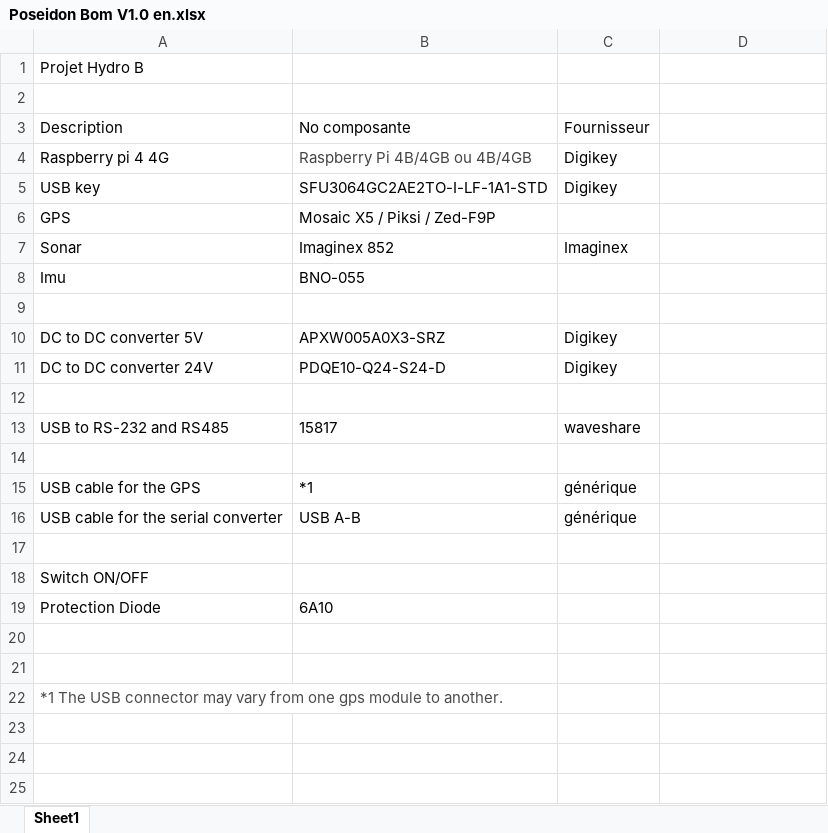
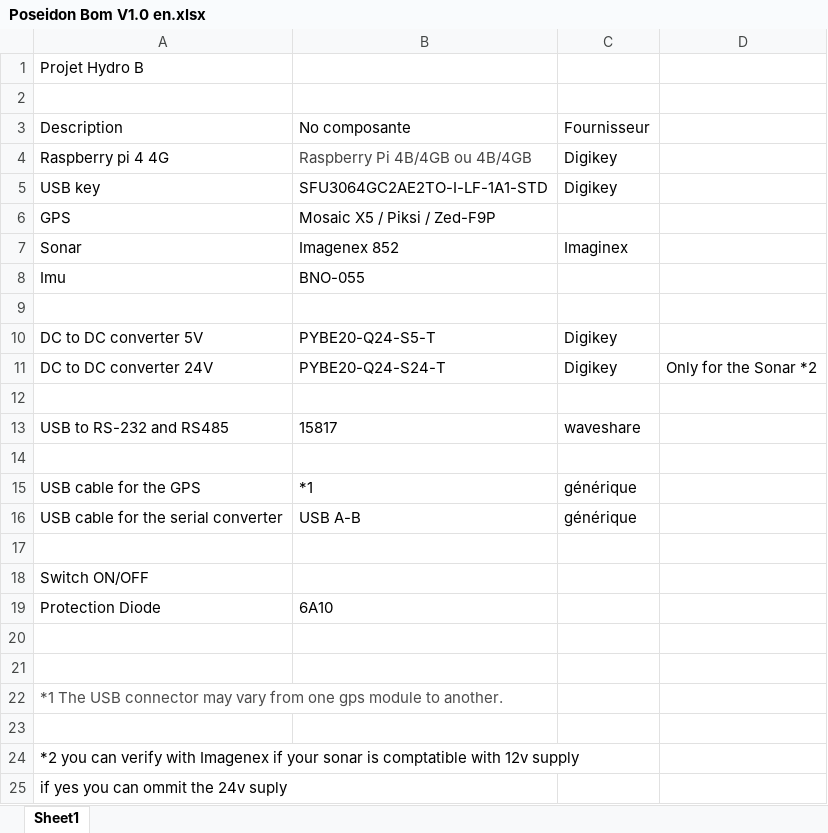
Before and after one commit to CIDCO-dev/Poseidon, an Excel workbook: docs/Poseidon Bom V1.0 en.xlsx, sheet Sheet1, drawn as a sheet; values as stored, in another font and other column widths than the file's, no borders; the diff names each change by its address in the sheet, - before the commit and + after, or states it on an @@ line.

```diff
--- a/docs/Poseidon Bom V1.0 en.xlsx (sheet Sheet1)
+++ b/docs/Poseidon Bom V1.0 en.xlsx (sheet Sheet1)
-B7: Imaginex 852
+B7: Imagenex 852
-B10: APXW005A0X3-SRZ
+B10: PYBE20-Q24-S5-T
-B11: PDQE10-Q24-S24-D
+B11: PYBE20-Q24-S24-T
-D11: (empty)
+D11: Only for the Sonar *2
+row 23: (empty)
+row 24: *2 you can verify with Imagenex if your sonar is comptatible with 12v supply
+row 25: if yes you can ommit the 24v suply
```
Also changed, not shown: docs/Poseidon Bom V1.0 fr.xlsx.
